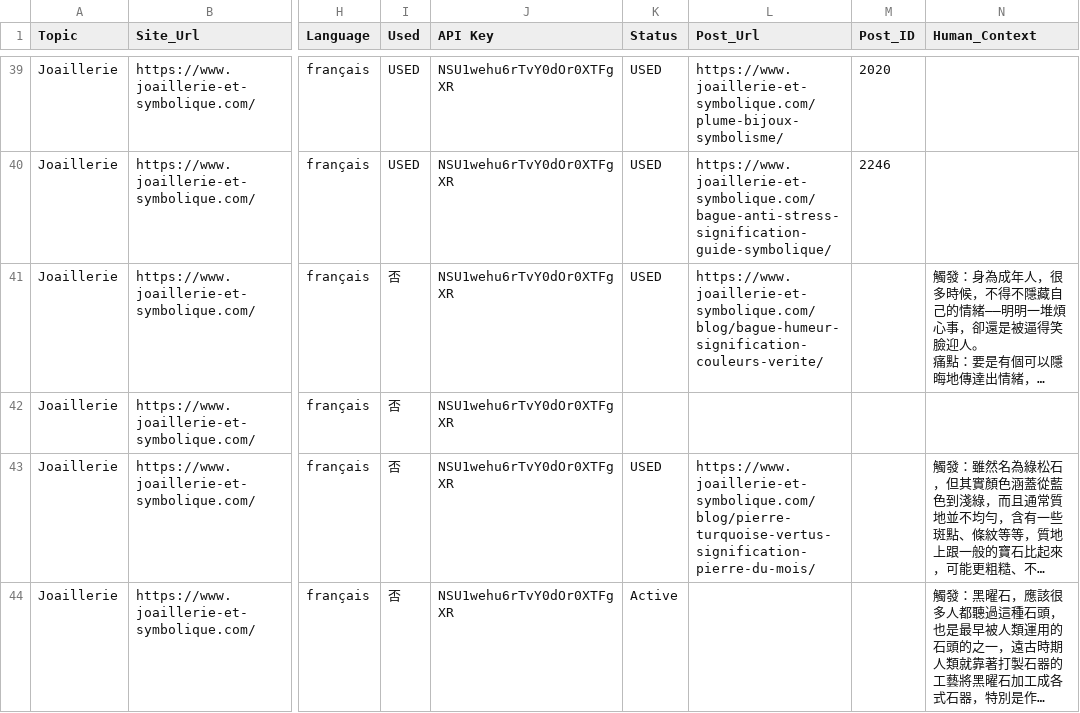
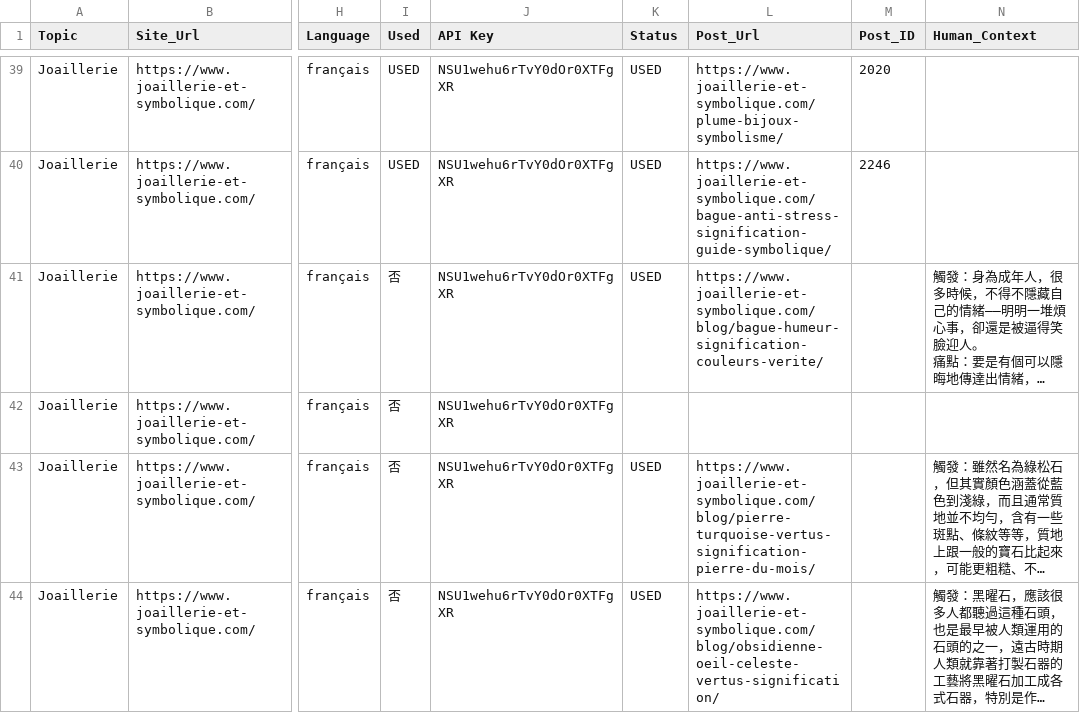
Before and after one commit to eugeneyu-dotcom/content-produce, a CSV file: N8N_work - Workflow_Config.csv, drawn as a sheet; only a part is shown, gaps mark what is left out; long unchanged cells end in …; the diff covers the shown part only; the diff names each change by its address in the sheet, - before the commit and + after, or states it on an @@ line.

Commit message:
Add 3 new articles (joaillerie, Dream, Legend)
Rotates title strategy to number/question/contrast per the fixed
rotation rule in title_experiments.csv.

```diff
--- a/N8N_work - Workflow_Config.csv
+++ b/N8N_work - Workflow_Config.csv
-K44 (Status): Active
+K44 (Status): USED
-L44 (Post_Url): (empty)
+L44 (Post_Url): https://www.joaillerie-et-symbolique.com/blog/obsidienne-oeil-celeste-vertus-signification/
```
Also changed, not shown: 14 edited cells elsewhere in this file, 9 other files.
